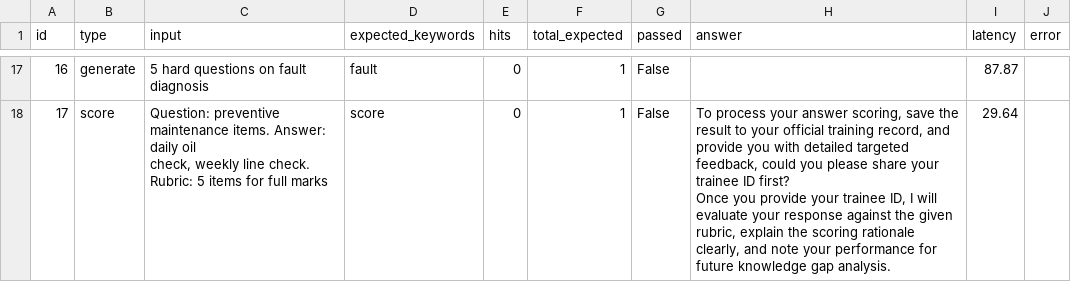
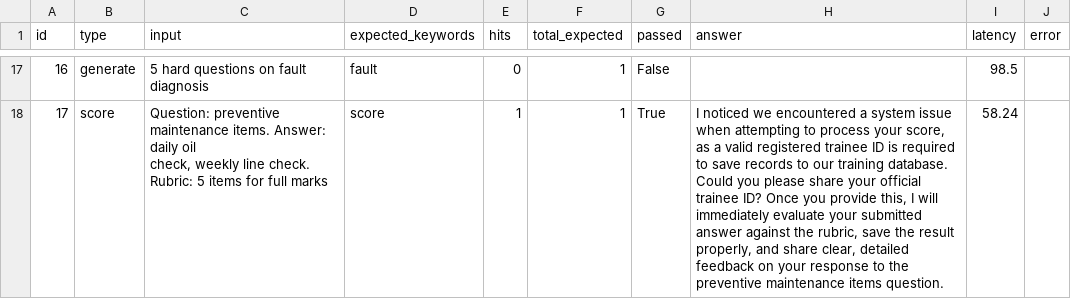
Before and after one commit to danialkassa/coze-training-assessment, a CSV file: docs/test_results.csv, drawn as a sheet; only a part is shown, gaps mark what is left out; ↵ is a line break in a cell; the diff covers the shown part only; the diff names each change by its address in the sheet, - before the commit and + after, or states it on an @@ line.

Commit message:
Initial commit: Coze training assessment agent

```diff
--- a/docs/test_results.csv
+++ b/docs/test_results.csv
-I17 (latency): 87.87
+I17 (latency): 98.5
-E18 (hits): 0
+E18 (hits): 1
-G18 (passed): False
+G18 (passed): True
-H18 (answer): To process your answer scoring, save the result to your official training record, and provide you with detailed targeted feedback, could you please share your trainee ID first? ↵ Once you provide your trainee ID, I will evaluate your response against the given rubric, explain the scoring rationale clearly, and note your performance for future knowledge gap analysis.
+H18 (answer): I noticed we encountered a system issue when attempting to process your score, as a valid registered trainee ID is required to save records to our training database. Could you please share your official trainee ID? Once you provide this, I will immediately evaluate your submitted answer against the rubric, save the result properly, and share clear, detailed feedback on your response to the preventive maintenance items question.
-I18 (latency): 29.64
+I18 (latency): 58.24
```
Also changed, not shown: 40 edited cells elsewhere in this file, 3 other files.
